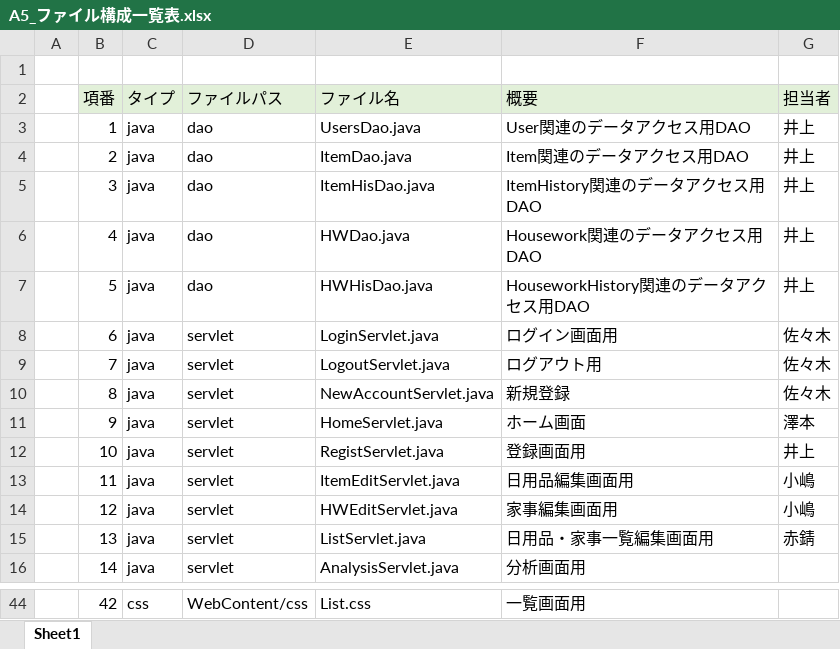
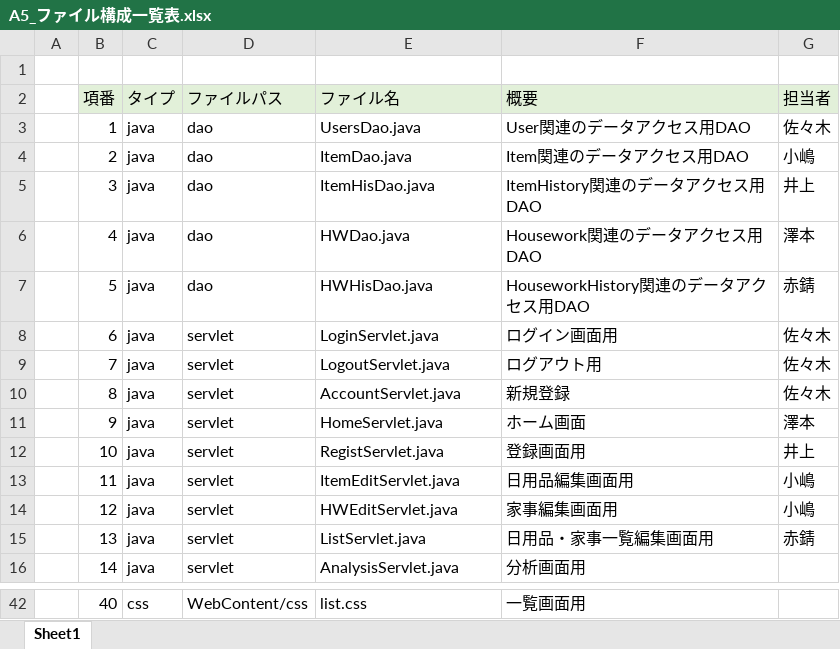
Before and after one commit to dojo2023/A-5, an Excel workbook: 内部設計/A5_ファイル構成一覧表.xlsx, sheet Sheet1, drawn as a sheet; only a part is shown, gaps mark what is left out; values as stored, in another font and other column widths than the file's, no borders; addresses are those after the commit; the diff covers the shown part only; the diff names each change by its address in the sheet, - before the commit and + after, or states it on an @@ line.

```diff
--- a/内部設計/A5_ファイル構成一覧表.xlsx (sheet Sheet1)
+++ b/内部設計/A5_ファイル構成一覧表.xlsx (sheet Sheet1)
-G3 (担当者): 井上
+G3 (担当者): 佐々木
-G4 (担当者): 井上
+G4 (担当者): 小嶋
-G6 (担当者): 井上
+G6 (担当者): 澤本
-G7 (担当者): 井上
+G7 (担当者): 赤錆
-E10 (ファイル名): NewAccountServlet.java
+E10 (ファイル名): AccountServlet.java
-B42 (項番): 42
+B42 (項番): 40
-E42 (ファイル名): List.css
+E42 (ファイル名): list.css
```
Also changed, not shown: 3 added rows, 5 removed rows and 58 edited cells elsewhere in this sheet, formulas that keep their value.
